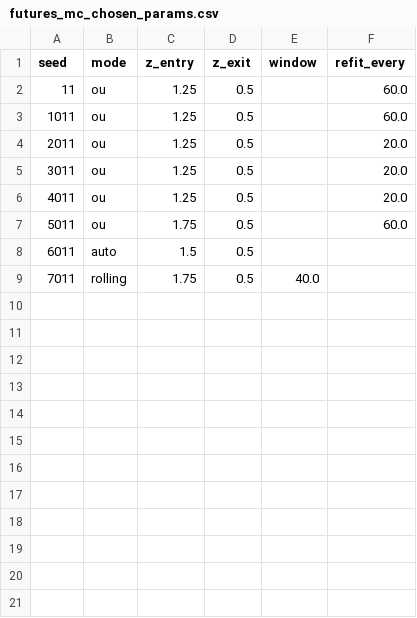
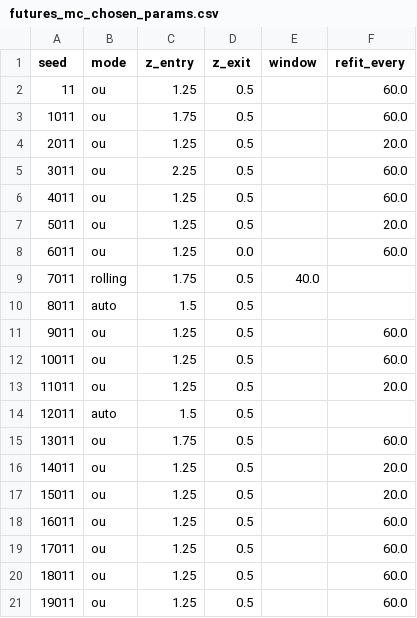
Before and after one commit to q351941406/mean-reversion-arb, a CSV file: output/futures_mc_chosen_params.csv, drawn as a sheet; only a part is shown; the diff covers the shown part only.

Commit message:
docs/06 稳健性文档 + 敌意生成器/参数扫描/MC30 实验结果
- 敌意生成器(5模式×4种子): 对GARCH波动/跳跃/制度切换稳健(8/8~全正),
  季节性是明确软肋(静态mu的z被带偏) -> 季节均值估计列为下一模型升级
- 生成器参数扫描: 基差回归速度是策略生命线(hl x0.5 -> Sharpe 2.64;
  x2.0 -> 0.44且最差宇宙-1.2%); 波动尺度与结构性占比稳健
- MC 30宇宙: OU默认/auto 97%为正最稳健(最差-2.4%), 调参版均值9.2%但93%为正
  -> 稳健选默认, 激进用调参; 滚动基线最差宇宙-26%再证其脆弱
- 因果换月重构: 持仓可滚过换月(PnL=旧合约价差+换月手续费), 封锁仅保留
  可预知的临期情形 -> 扰动测试全绿

```diff
--- a/output/futures_mc_chosen_params.csv
+++ b/output/futures_mc_chosen_params.csv
@@ -2,8 +2,20 @@ seed,mode,z_entry,z_exit,window,refit_every
 11,ou,1.25,0.5,,60.0
-1011,ou,1.25,0.5,,60.0
+1011,ou,1.75,0.5,,60.0
 2011,ou,1.25,0.5,,20.0
-3011,ou,1.25,0.5,,20.0
-4011,ou,1.25,0.5,,20.0
-5011,ou,1.75,0.5,,60.0
-6011,auto,1.5,0.5,,
+3011,ou,2.25,0.5,,60.0
+4011,ou,1.25,0.5,,60.0
+5011,ou,1.25,0.5,,20.0
+6011,ou,1.25,0.0,,60.0
 7011,rolling,1.75,0.5,40.0,
+8011,auto,1.5,0.5,,
+9011,ou,1.25,0.5,,60.0
+10011,ou,1.25,0.5,,60.0
+11011,ou,1.25,0.5,,20.0
+12011,auto,1.5,0.5,,
+13011,ou,1.75,0.5,,60.0
+14011,ou,1.25,0.5,,20.0
+15011,ou,1.25,0.5,,20.0
+16011,ou,1.25,0.5,,60.0
+17011,ou,1.25,0.5,,60.0
+18011,ou,1.25,0.5,,60.0
+19011,ou,1.25,0.5,,60.0
```
Also changed, not shown: 10 added rows elsewhere in this file, 10 other files.
